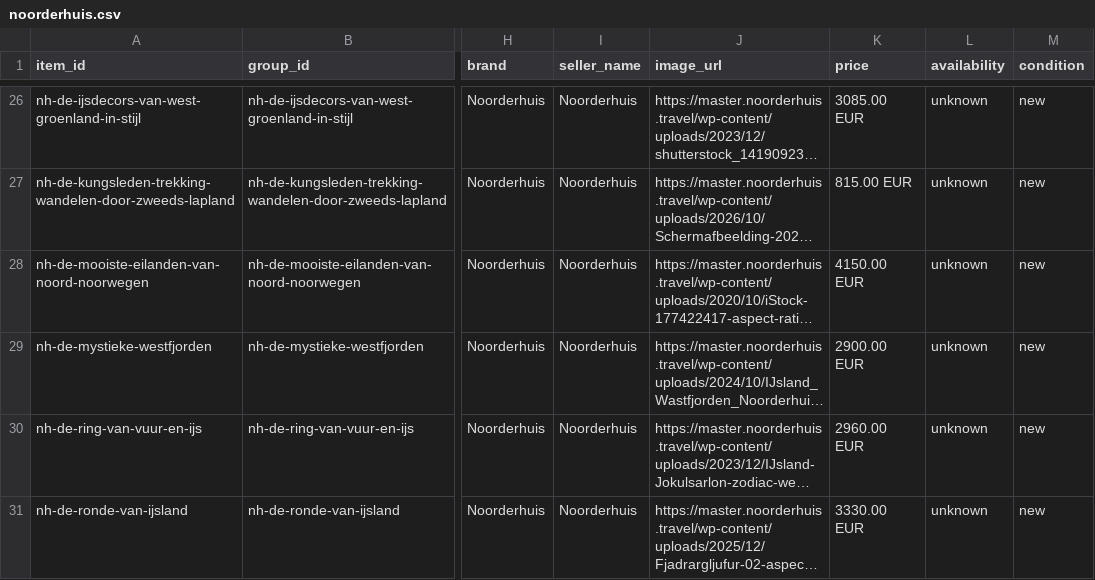
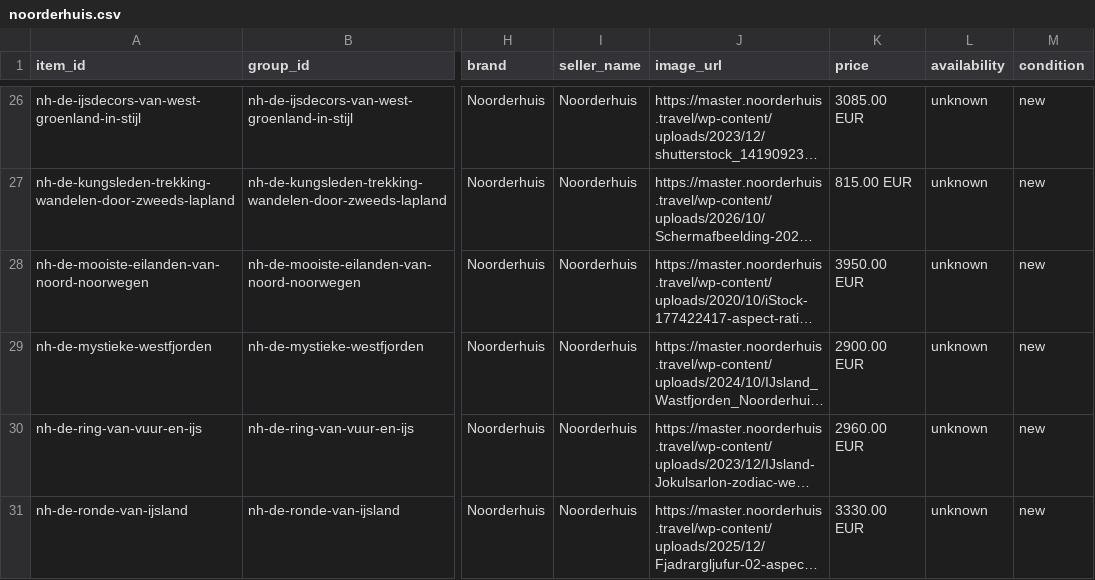
Before and after one commit to Travel-Company-nv/openai-product-feeds, a CSV file: noorderhuis.csv, drawn as a sheet; only a part is shown, gaps mark what is left out; long unchanged cells end in …; the diff covers the shown part only; the diff names each change by its address in the sheet, - before the commit and + after, or states it on an @@ line.

```diff
--- a/noorderhuis.csv
+++ b/noorderhuis.csv
-K28 (price): 4150.00 EUR
+K28 (price): 3950.00 EUR
```
Also changed, not shown: 1 added row and 1 removed row elsewhere in this file.
